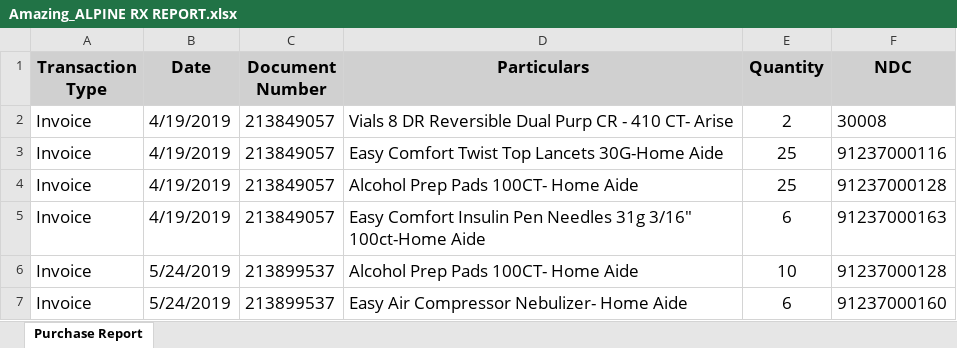
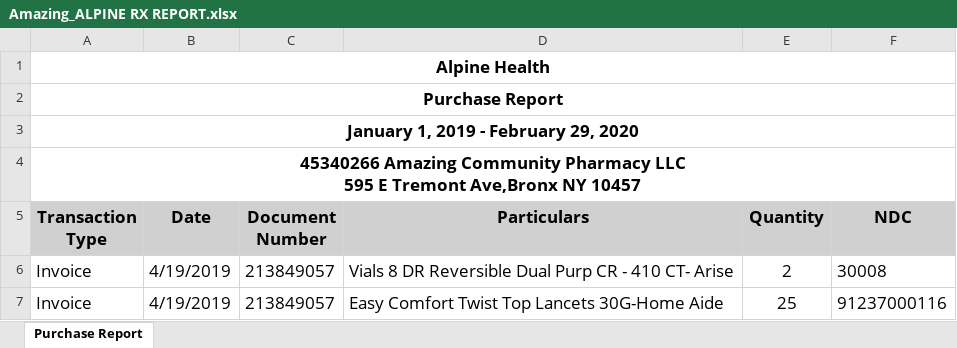
Before and after one commit to rakeshpathuri/AuditList, an Excel workbook: purchase/Amazing_ALPINE RX REPORT.xlsx, sheet Purchase Report, drawn as a sheet; only a part is shown; the shorter side is filled out with more unchanged rows; values as stored, in another font and other column widths than the file's, no borders; ↵ is a line break in a cell; the diff names each change by its address in the sheet, - before the commit and + after, or states it on an @@ line.

```diff
--- a/purchase/Amazing_ALPINE RX REPORT.xlsx (sheet Purchase Report)
+++ b/purchase/Amazing_ALPINE RX REPORT.xlsx (sheet Purchase Report)
+row 1: Alpine Health
+row 2: Purchase Report
+row 3: January 1, 2019 - February 29, 2020
+row 4: 45340266 Amazing Community Pharmacy LLC ↵ 595 E Tremont Ave,Bronx NY 10457
```
Also changed, not shown: 3 other files.
